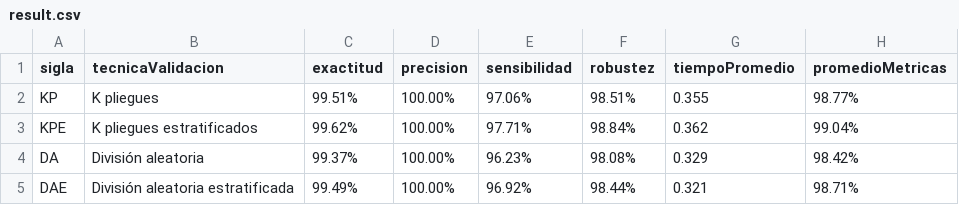
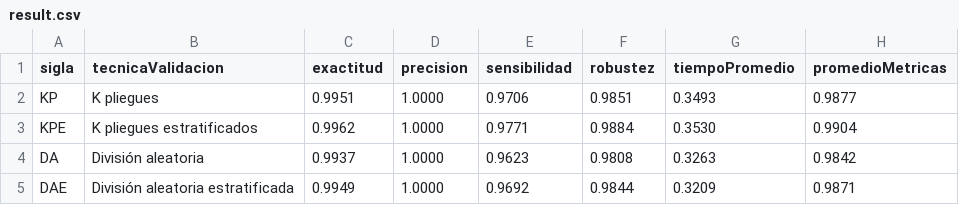
Before and after one commit to RonaldoNolasco/personal-thesis-development, a CSV file: 5-evaluation/3-output/summary/result.csv, drawn as a sheet.

```diff
--- a/5-evaluation/3-output/summary/result.csv
+++ b/5-evaluation/3-output/summary/result.csv
@@ -1,5 +1,5 @@
 sigla,tecnicaValidacion,exactitud,precision,sensibilidad,robustez,tiempoPromedio,promedioMetricas
-KP,K pliegues,99.51%,100.00%,97.06%,98.51%,0.355,98.77%
-KPE,K pliegues estratificados,99.62%,100.00%,97.71%,98.84%,0.362,99.04%
-DA,División aleatoria,99.37%,100.00%,96.23%,98.08%,0.329,98.42%
-DAE,División aleatoria estratificada,99.49%,100.00%,96.92%,98.44%,0.321,98.71%
+KP,K pliegues,0.9951,1.0000,0.9706,0.9851,0.3493,0.9877
+KPE,K pliegues estratificados,0.9962,1.0000,0.9771,0.9884,0.3530,0.9904
+DA,División aleatoria,0.9937,1.0000,0.9623,0.9808,0.3263,0.9842
+DAE,División aleatoria estratificada,0.9949,1.0000,0.9692,0.9844,0.3209,0.9871
```
Also changed, not shown: 4-modelling/3-output/summary/result.csv, 4-modelling/3-output/summary/result_transposed.csv, 11 other files.
